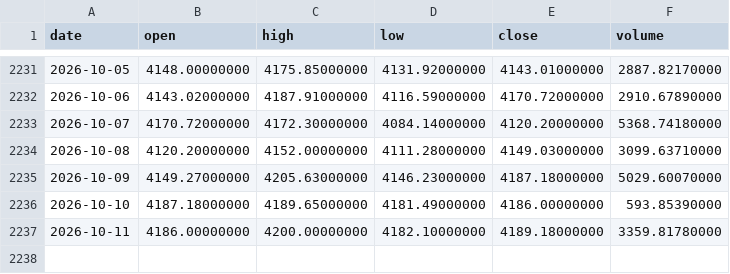
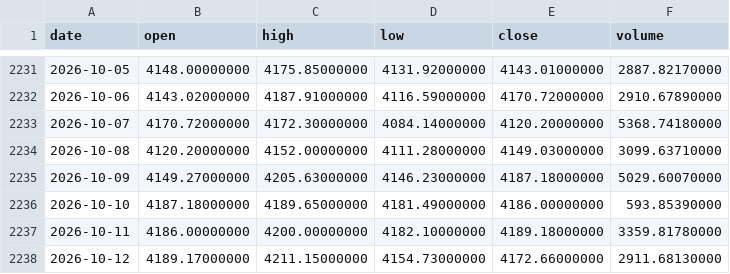
Before and after one commit to Bowen389/Au, a CSV file: paxg_daily.csv, drawn as a sheet; only a part is shown, gaps mark what is left out.

Commit message:
PAXG paper account 2026-10-13 [skip ci]

```diff
--- a/paxg_daily.csv
+++ b/paxg_daily.csv
@@ -2237 +2237,2 @@ date,open,high,low,close,volume
 2026-10-11,4186.00000000,4200.00000000,4182.10000000,4189.18000000,3359.81780000
+2026-10-12,4189.17000000,4211.15000000,4154.73000000,4172.66000000,2911.68130000
```
Also changed, not shown: 3 other files.
